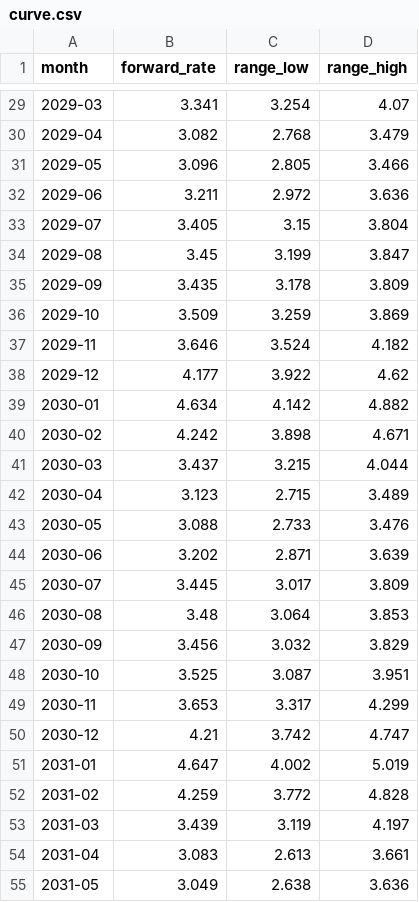
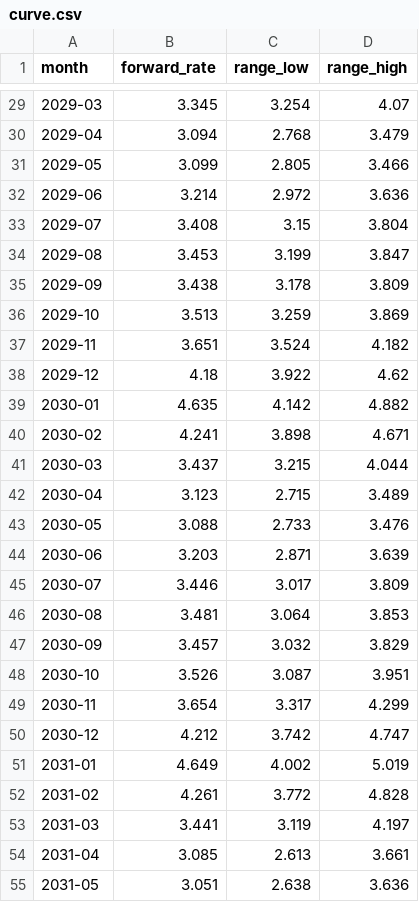
Before and after one commit to arthur-m3/gas-chart, a CSV file: outputs/curve.csv, drawn as a sheet; only a part is shown, gaps mark what is left out; the diff covers the shown part only.

```diff
--- a/outputs/curve.csv
+++ b/outputs/curve.csv
@@ -29,13 +29,13 @@ month,forward_rate,range_low,range_high
-2029-03,3.341,3.254,4.07
-2029-04,3.082,2.768,3.479
-2029-05,3.096,2.805,3.466
-2029-06,3.211,2.972,3.636
-2029-07,3.405,3.15,3.804
-2029-08,3.45,3.199,3.847
-2029-09,3.435,3.178,3.809
-2029-10,3.509,3.259,3.869
-2029-11,3.646,3.524,4.182
-2029-12,4.177,3.922,4.62
-2030-01,4.634,4.142,4.882
-2030-02,4.242,3.898,4.671
+2029-03,3.345,3.254,4.07
+2029-04,3.094,2.768,3.479
+2029-05,3.099,2.805,3.466
+2029-06,3.214,2.972,3.636
+2029-07,3.408,3.15,3.804
+2029-08,3.453,3.199,3.847
+2029-09,3.438,3.178,3.809
+2029-10,3.513,3.259,3.869
+2029-11,3.651,3.524,4.182
+2029-12,4.18,3.922,4.62
+2030-01,4.635,4.142,4.882
+2030-02,4.241,3.898,4.671
 2030-03,3.437,3.215,4.044
@@ -43,13 +43,13 @@ month,forward_rate,range_low,range_high
 2030-05,3.088,2.733,3.476
-2030-06,3.202,2.871,3.639
-2030-07,3.445,3.017,3.809
-2030-08,3.48,3.064,3.853
-2030-09,3.456,3.032,3.829
-2030-10,3.525,3.087,3.951
-2030-11,3.653,3.317,4.299
-2030-12,4.21,3.742,4.747
-2031-01,4.647,4.002,5.019
-2031-02,4.259,3.772,4.828
-2031-03,3.439,3.119,4.197
-2031-04,3.083,2.613,3.661
-2031-05,3.049,2.638,3.636
+2030-06,3.203,2.871,3.639
+2030-07,3.446,3.017,3.809
+2030-08,3.481,3.064,3.853
+2030-09,3.457,3.032,3.829
+2030-10,3.526,3.087,3.951
+2030-11,3.654,3.317,4.299
+2030-12,4.212,3.742,4.747
+2031-01,4.649,4.002,5.019
+2031-02,4.261,3.772,4.828
+2031-03,3.441,3.119,4.197
+2031-04,3.085,2.613,3.661
+2031-05,3.051,2.638,3.636
```
Also changed, not shown: 37 edited cells elsewhere in this file, 2 other files.
